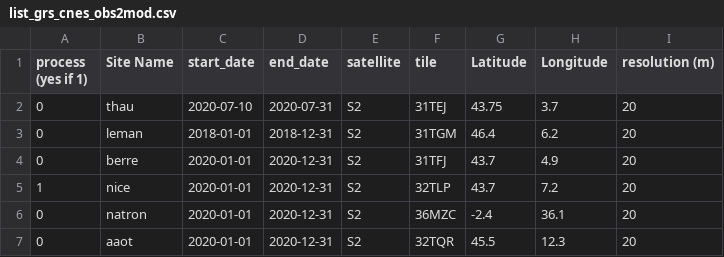
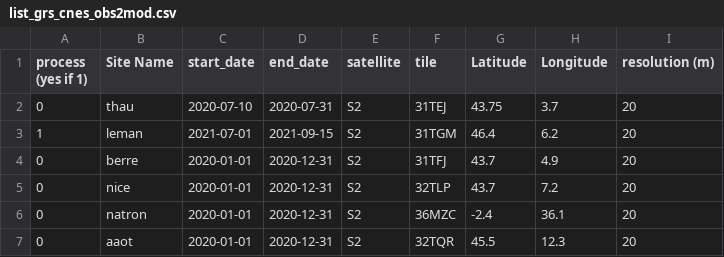
Before and after one commit to Tristanovsk/grs, a CSV file: exe/list_grs_cnes_obs2mod.csv, drawn as a sheet.

```diff
--- a/exe/list_grs_cnes_obs2mod.csv
+++ b/exe/list_grs_cnes_obs2mod.csv
@@ -2,5 +2,5 @@ process (yes if 1),Site Name,start_date,end_date,satellite,tile,Latitude,Longitu
 0,thau,2020-07-10,2020-07-31,S2,31TEJ,43.75,3.7,20
-0,leman,2018-01-01,2018-12-31,S2,31TGM,46.4,6.2,20
+1,leman,2021-07-01,2021-09-15,S2,31TGM,46.4,6.2,20
 0,berre,2020-01-01,2020-12-31,S2,31TFJ,43.7,4.9,20
-1,nice,2020-01-01,2020-12-31,S2,32TLP,43.7,7.2,20
+0,nice,2020-01-01,2020-12-31,S2,32TLP,43.7,7.2,20
 0,natron,2020-01-01,2020-12-31,S2,36MZC,-2.4,36.1,20
```
Also changed, not shown: 7 other files.
